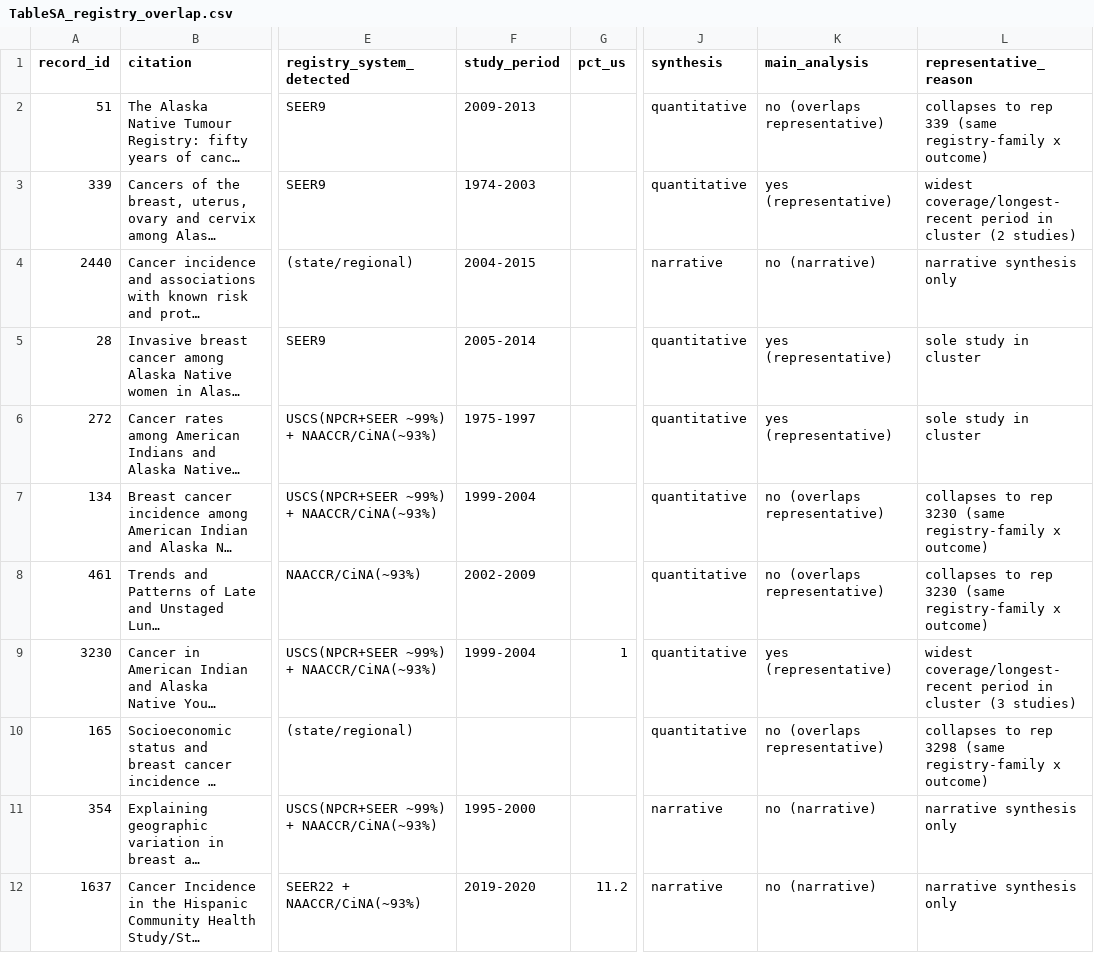
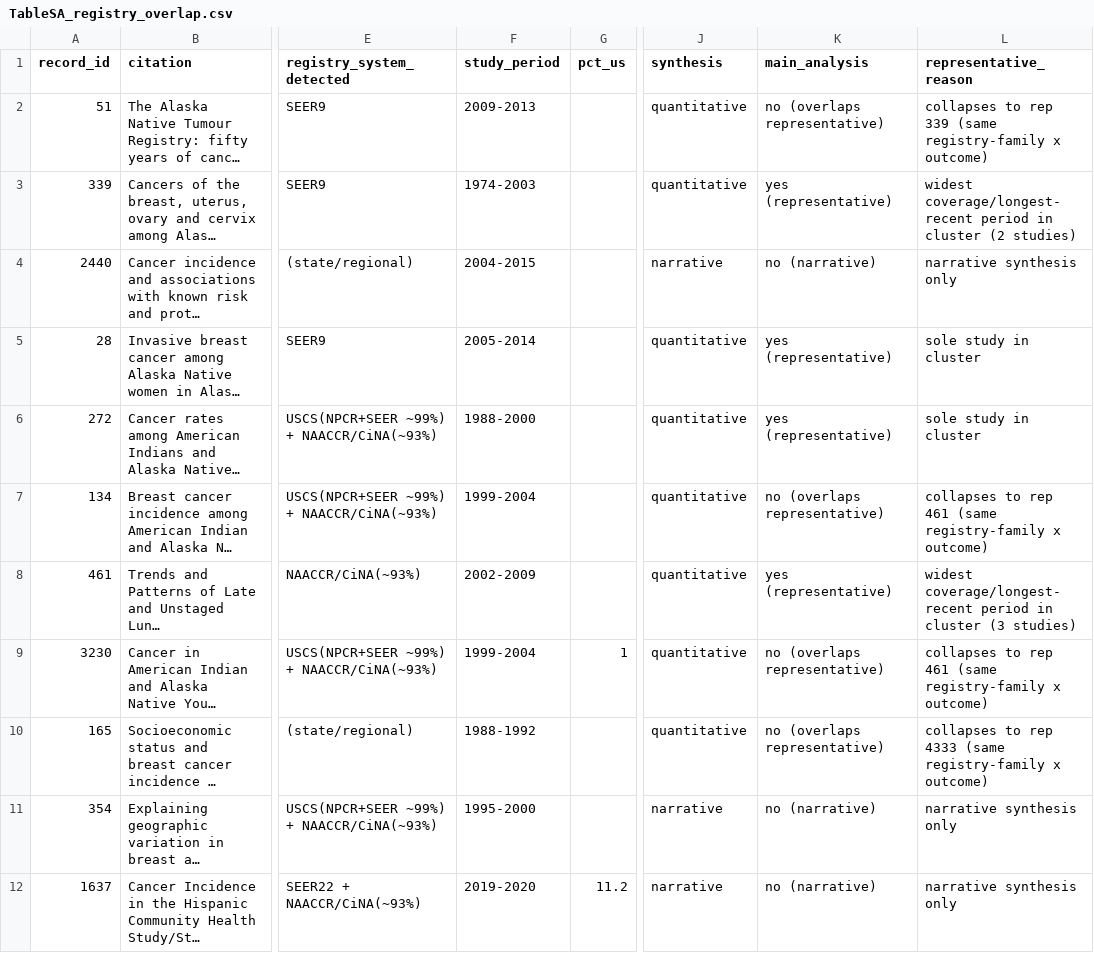
Before and after one commit to p16791918-lab/Meta, a CSV file: meta_agents/search_v2/TableSA_registry_overlap.csv, drawn as a sheet; only a part is shown, gaps mark what is left out; long unchanged cells end in …; the diff covers the shown part only; the diff names each change by its address in the sheet, - before the commit and + after, or states it on an @@ line.

```diff
--- a/meta_agents/search_v2/TableSA_registry_overlap.csv
+++ b/meta_agents/search_v2/TableSA_registry_overlap.csv
-F6 (study_period): 1975-1997
+F6 (study_period): 1988-2000
-L7 (representative_reason): …to rep 3230 (same registry-family…
+L7 (representative_reason): …to rep 461 (same registry-family…
-K8 (main_analysis): no (overlaps representative)
+K8 (main_analysis): yes (representative)
-L8 (representative_reason): collapses to rep 3230 (same registry-family x outcome)
+L8 (representative_reason): widest coverage/longest-recent period in cluster (3 studies)
-K9 (main_analysis): yes (representative)
+K9 (main_analysis): no (overlaps representative)
-L9 (representative_reason): widest coverage/longest-recent period in cluster (3 studies)
+L9 (representative_reason): collapses to rep 461 (same registry-family x outcome)
-F10 (study_period): (empty)
+F10 (study_period): 1988-1992
-L10 (representative_reason): …to rep 3298 (same registry-family…
+L10 (representative_reason): …to rep 4333 (same registry-family…
```
Also changed, not shown: 145 edited cells elsewhere in this file, 1 other file.
